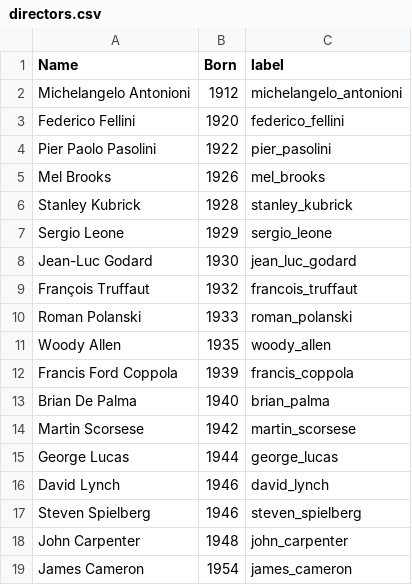
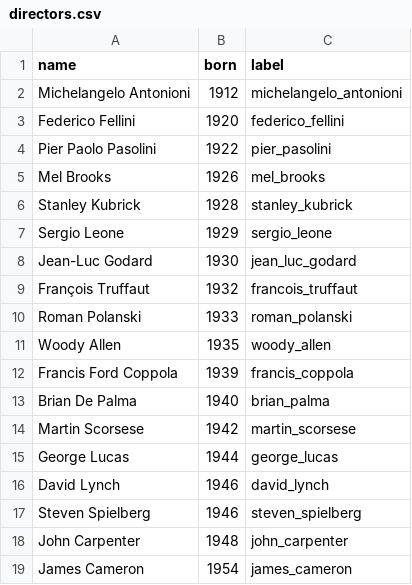
Before and after one commit to namgiang/film-planetarium, a CSV file: src/data/directors.csv (was public/data/directors.csv), drawn as a sheet.

Commit message:
create the Planet component, add controls and tooltip to the range, create data objects and images objects

```diff
--- a/public/data/directors.csv
+++ b/src/data/directors.csv
@@ -1,2 +1,2 @@
-"Name","Born","label"
+"name","born","label"
 "Michelangelo Antonioni","1912","michelangelo_antonioni"
```
Also changed, not shown: 18 other files.
